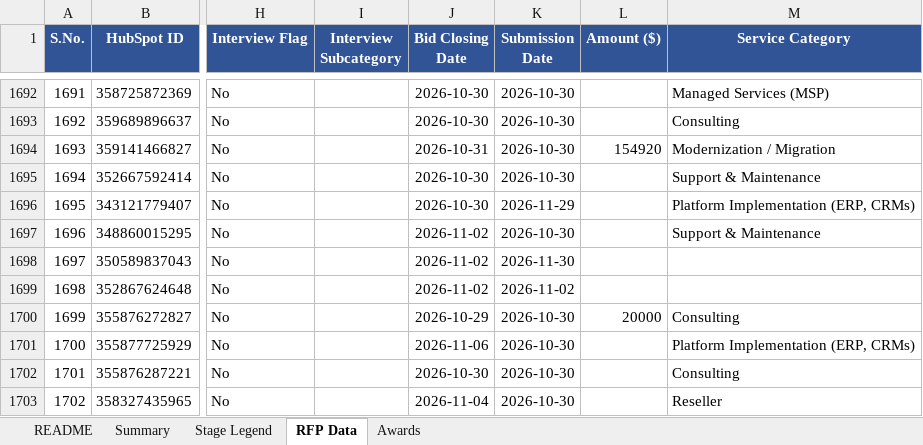
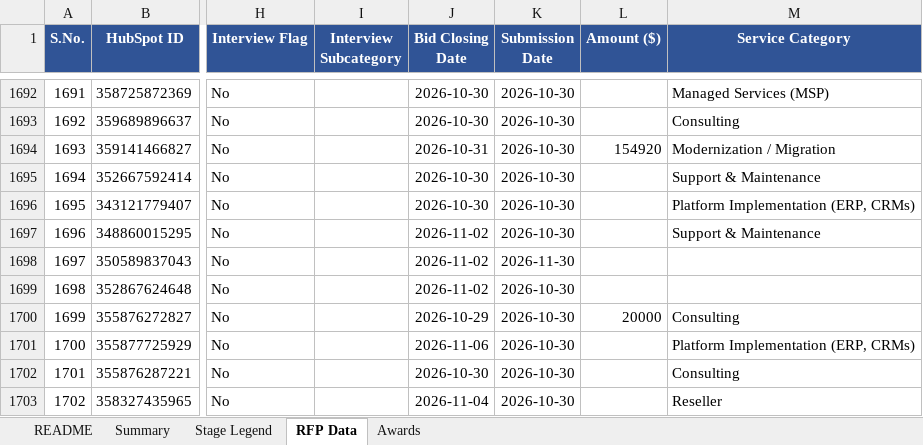
Before and after one commit to hrithikCAPS/CAPS, an Excel workbook: data/CAPS_RFP_Dashboard_Dataset.xlsx, sheet RFP Data, drawn as a sheet; only a part is shown, gaps mark what is left out; values as stored, in another font and other column widths than the file's, no borders; the diff covers the shown part only; the diff names each change by its address in the sheet, - before the commit and + after, or states it on an @@ line.

```diff
--- a/data/CAPS_RFP_Dashboard_Dataset.xlsx (sheet RFP Data)
+++ b/data/CAPS_RFP_Dashboard_Dataset.xlsx (sheet RFP Data)
-K1696 (Submission Date): 2026-11-29
+K1696 (Submission Date): 2026-10-30
-K1699 (Submission Date): 2026-11-02
+K1699 (Submission Date): 2026-10-30
```
Also changed, not shown: 5 added rows and 13 edited cells elsewhere in this sheet, sheet Awards, 11 other files.
